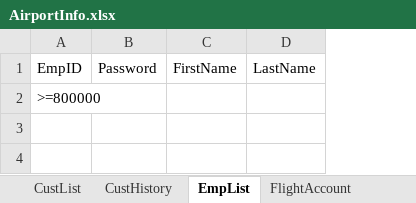
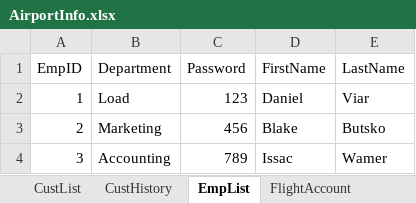
Before and after one commit to blake-butsko/EECS-3550-Team-2, an Excel workbook: SWE Project/SWE Project/bin/Debug/net6.0/AirportInfo.xlsx, sheet EmpList, drawn as a sheet; values as stored, in another font and other column widths than the file's, no borders; table styles not drawn; removed rows and columns are numbered as before the commit, all else as after; the diff names each change by its address in the sheet, - before the commit and + after, or states it on an @@ line.

Commit message:
Added names to all employees
- All employee constructors now have Fname and Lname
- Added safeguards on createFlight for load engineer

```diff
--- a/SWE Project/SWE Project/bin/Debug/net6.0/AirportInfo.xlsx (sheet EmpList)
+++ b/SWE Project/SWE Project/bin/Debug/net6.0/AirportInfo.xlsx (sheet EmpList)
+column B (Department), empty
-row 2: >=800000
+row 2: 1 | Load | 123 | Daniel | Viar
+row 3: 2 | Marketing | 456 | Blake | Butsko
+row 4: 3 | Accounting | 789 | Issac | Wamer
```
Also changed, not shown: sheet ActiveFlights, sheet FlightDistance, sheet CustList, sheet FlightAccount, sheet CustHistory, 19 other files.
